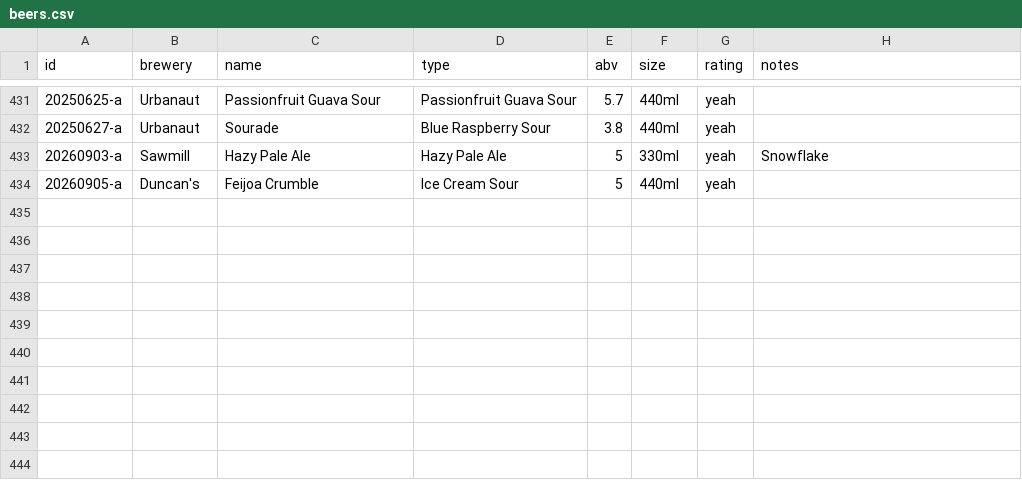
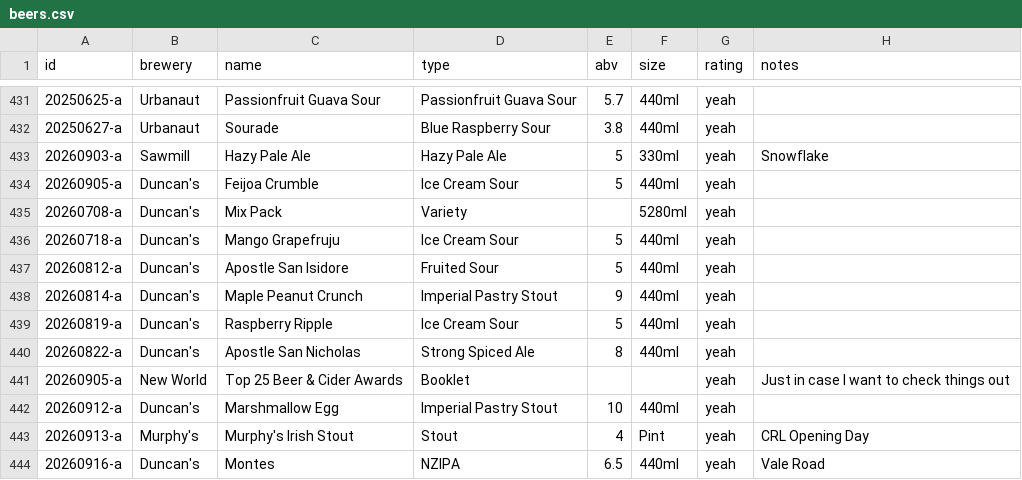
Before and after one commit to nmoorenz/beer-site, a CSV file: beers.csv, drawn as a sheet; only a part is shown, gaps mark what is left out; the diff names each change by its address in the sheet, - before the commit and + after, or states it on an @@ line.

Commit message:
August-September 2026 catch-up

```diff
--- a/beers.csv
+++ b/beers.csv
+row 435: 20260708-a | Duncan's | Mix Pack | Variety |  | 5280ml | yeah
+row 436: 20260718-a | Duncan's | Mango Grapefruju | Ice Cream Sour | 5 | 440ml | yeah
+row 437: 20260812-a | Duncan's | Apostle San Isidore | Fruited Sour | 5 | 440ml | yeah
+row 438: 20260814-a | Duncan's | Maple Peanut Crunch | Imperial Pastry Stout | 9 | 440ml | yeah
+row 439: 20260819-a | Duncan's | Raspberry Ripple | Ice Cream Sour | 5 | 440ml | yeah
+row 440: 20260822-a | Duncan's | Apostle San Nicholas | Strong Spiced Ale | 8 | 440ml | yeah
+row 441: 20260905-a | New World | Top 25 Beer & Cider Awards | Booklet |  |  | yeah | Just in case I want to check things out
+row 442: 20260912-a | Duncan's | Marshmallow Egg | Imperial Pastry Stout | 10 | 440ml | yeah
+row 443: 20260913-a | Murphy's | Murphy's Irish Stout | Stout | 4 | Pint | yeah | CRL Opening Day
+row 444: 20260916-a | Duncan's | Montes | NZIPA | 6.5 | 440ml | yeah | Vale Road
```
